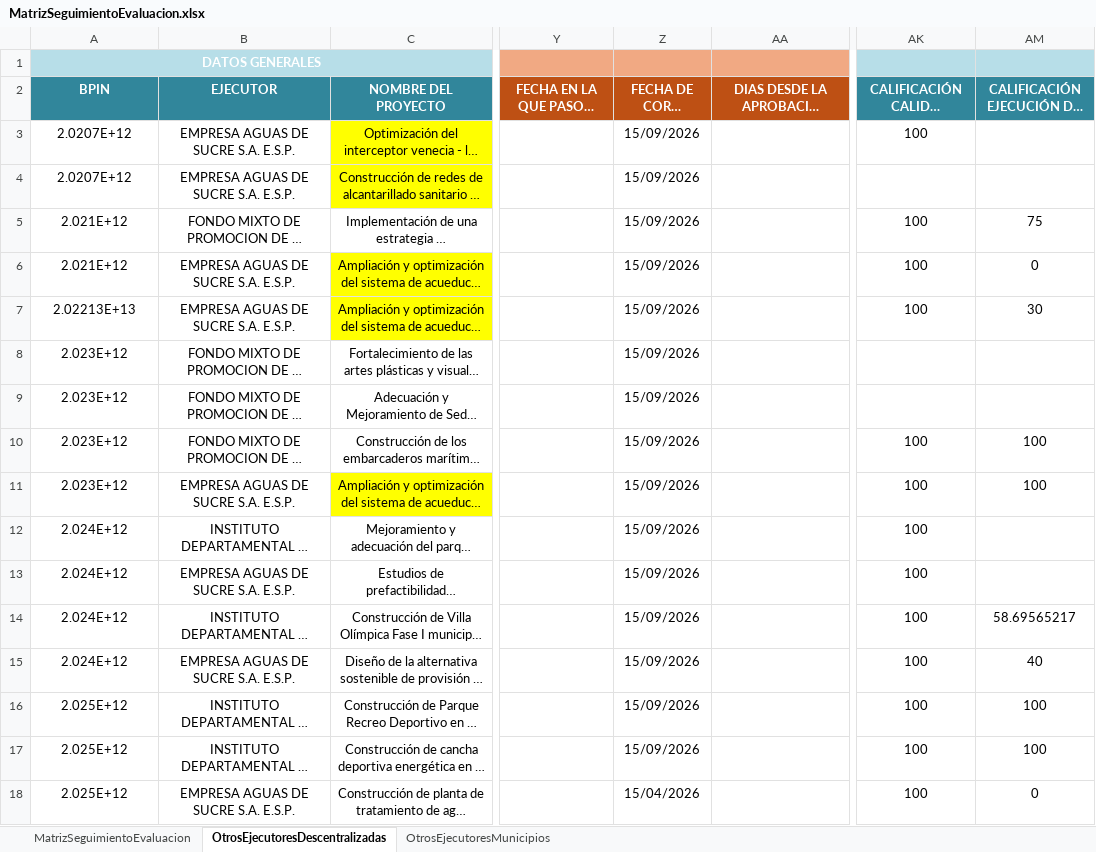
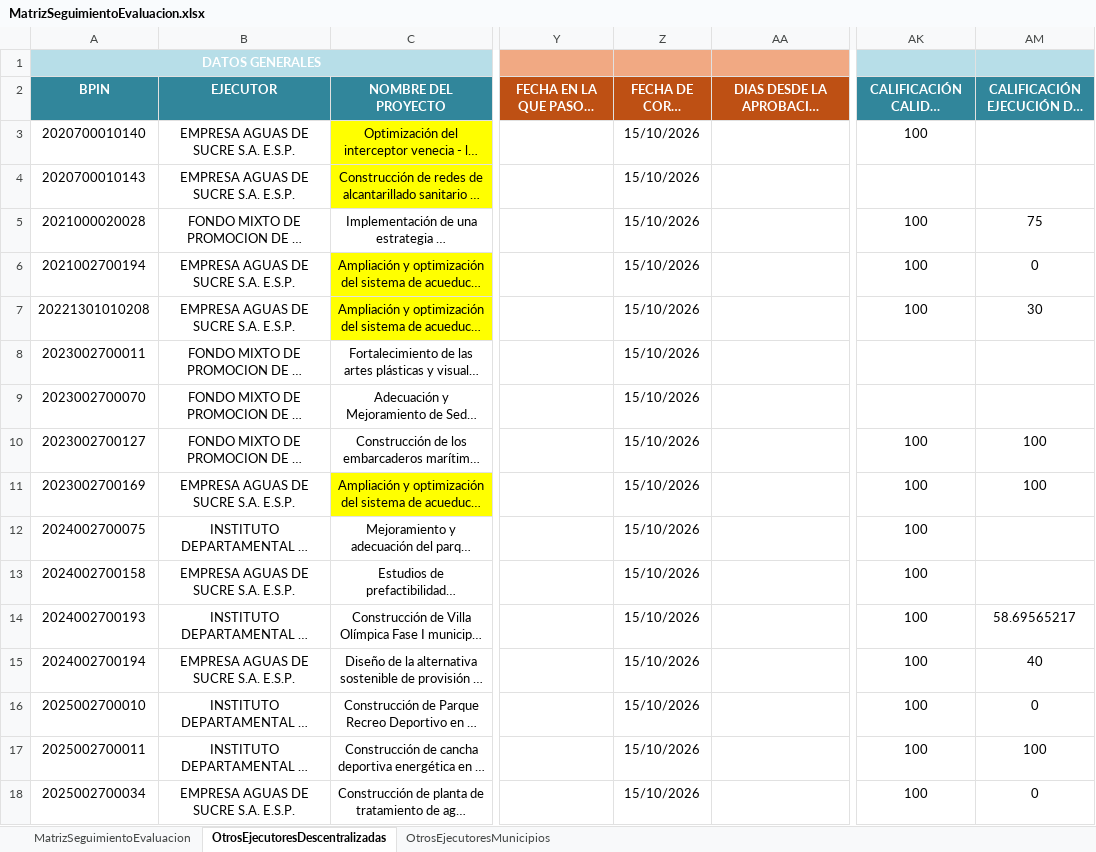
Before and after one commit to Dona121/Matriz-Evaluacion-Regalias, an Excel workbook: data/MatrizSeguimientoEvaluacion.xlsx, sheet OtrosEjecutoresDescentralizadas, drawn as a sheet; only a part is shown, gaps mark what is left out; long unchanged cells end in …; values as stored, in another font and other column widths than the file's, no borders; table styles not drawn; the diff names each change by its address in the sheet, - before the commit and + after, or states it on an @@ line.

```diff
--- a/data/MatrizSeguimientoEvaluacion.xlsx (sheet OtrosEjecutoresDescentralizadas)
+++ b/data/MatrizSeguimientoEvaluacion.xlsx (sheet OtrosEjecutoresDescentralizadas)
-A3 (BPIN): 2.0207E+12
+A3 (BPIN): 2020700010140
-Z3:Z17 (FECHA DE CORTE GESPROY): 15/09/2026
+Z3:Z17 (FECHA DE CORTE GESPROY): 15/10/2026
-A4 (BPIN): 2.0207E+12
+A4 (BPIN): 2020700010143
-A5 (BPIN): 2.021E+12
+A5 (BPIN): 2021000020028
-A6 (BPIN): 2.021E+12
+A6 (BPIN): 2021002700194
-A7 (BPIN): 2.02213E+13
+A7 (BPIN): 20221301010208
-A8 (BPIN): 2.023E+12
+A8 (BPIN): 2023002700011
-A9 (BPIN): 2.023E+12
+A9 (BPIN): 2023002700070
-A10 (BPIN): 2.023E+12
+A10 (BPIN): 2023002700127
-A11 (BPIN): 2.023E+12
+A11 (BPIN): 2023002700169
-A12 (BPIN): 2.024E+12
+A12 (BPIN): 2024002700075
-A13 (BPIN): 2.024E+12
+A13 (BPIN): 2024002700158
-A14 (BPIN): 2.024E+12
+A14 (BPIN): 2024002700193
-A15 (BPIN): 2.024E+12
+A15 (BPIN): 2024002700194
-A16 (BPIN): 2.025E+12
+A16 (BPIN): 2025002700010
-AM16: 100
+AM16: 0
-A17 (BPIN): 2.025E+12
+A17 (BPIN): 2025002700011
-A18 (BPIN): 2.025E+12
+A18 (BPIN): 2025002700034
-Z18 (FECHA DE CORTE GESPROY): 15/04/2026
+Z18 (FECHA DE CORTE GESPROY): 15/10/2026
```
Also changed, not shown: sheet MatrizSeguimientoEvaluacion.
